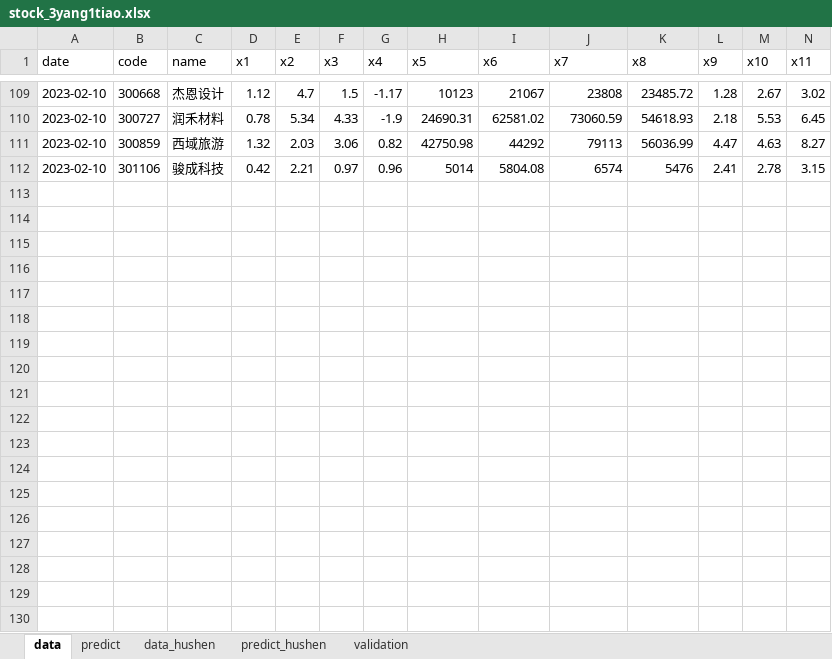
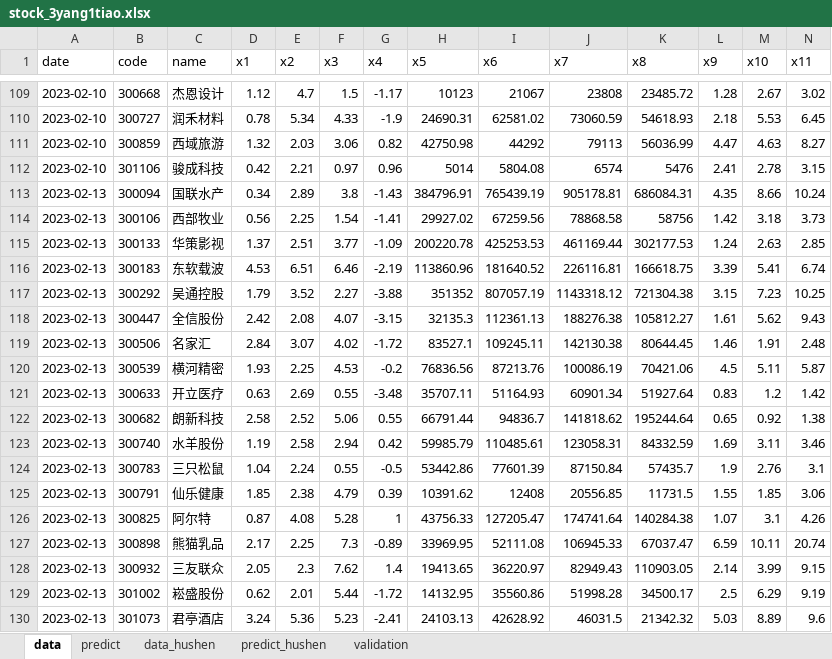
Before and after one commit to lvseouren/stock_pick, an Excel workbook: MachineLearning/data/stock_3yang1tiao.xlsx, sheet data, drawn as a sheet; only a part is shown, gaps mark what is left out; values as stored, in another font and other column widths than the file's, no borders; rows hold the shown columns only; the diff covers the shown part only; the diff names each change by its address in the sheet, - before the commit and + after, or states it on an @@ line.

```diff
--- a/MachineLearning/data/stock_3yang1tiao.xlsx (sheet data)
+++ b/MachineLearning/data/stock_3yang1tiao.xlsx (sheet data)
+row 113: 2023-02-13 | 300094 | 国联水产 | 0.34 | 2.89 | 3.8 | -1.43 | 384796.91 | 765439.19 | 905178.81 | 686084.31 | 4.35 | 8.66 | 10.24
+row 114: 2023-02-13 | 300106 | 西部牧业 | 0.56 | 2.25 | 1.54 | -1.41 | 29927.02 | 67259.56 | 78868.58 | 58756 | 1.42 | 3.18 | 3.73
+row 115: 2023-02-13 | 300133 | 华策影视 | 1.37 | 2.51 | 3.77 | -1.09 | 200220.78 | 425253.53 | 461169.44 | 302177.53 | 1.24 | 2.63 | 2.85
+row 116: 2023-02-13 | 300183 | 东软载波 | 4.53 | 6.51 | 6.46 | -2.19 | 113860.96 | 181640.52 | 226116.81 | 166618.75 | 3.39 | 5.41 | 6.74
+row 117: 2023-02-13 | 300292 | 吴通控股 | 1.79 | 3.52 | 2.27 | -3.88 | 351352 | 807057.19 | 1143318.12 | 721304.38 | 3.15 | 7.23 | 10.25
+row 118: 2023-02-13 | 300447 | 全信股份 | 2.42 | 2.08 | 4.07 | -3.15 | 32135.3 | 112361.13 | 188276.38 | 105812.27 | 1.61 | 5.62 | 9.43
+row 119: 2023-02-13 | 300506 | 名家汇 | 2.84 | 3.07 | 4.02 | -1.72 | 83527.1 | 109245.11 | 142130.38 | 80644.45 | 1.46 | 1.91 | 2.48
+row 120: 2023-02-13 | 300539 | 横河精密 | 1.93 | 2.25 | 4.53 | -0.2 | 76836.56 | 87213.76 | 100086.19 | 70421.06 | 4.5 | 5.11 | 5.87
+row 121: 2023-02-13 | 300633 | 开立医疗 | 0.63 | 2.69 | 0.55 | -3.48 | 35707.11 | 51164.93 | 60901.34 | 51927.64 | 0.83 | 1.2 | 1.42
+row 122: 2023-02-13 | 300682 | 朗新科技 | 2.58 | 2.52 | 5.06 | 0.55 | 66791.44 | 94836.7 | 141818.62 | 195244.64 | 0.65 | 0.92 | 1.38
+row 123: 2023-02-13 | 300740 | 水羊股份 | 1.19 | 2.58 | 2.94 | 0.42 | 59985.79 | 110485.61 | 123058.31 | 84332.59 | 1.69 | 3.11 | 3.46
+row 124: 2023-02-13 | 300783 | 三只松鼠 | 1.04 | 2.24 | 0.55 | -0.5 | 53442.86 | 77601.39 | 87150.84 | 57435.7 | 1.9 | 2.76 | 3.1
+row 125: 2023-02-13 | 300791 | 仙乐健康 | 1.85 | 2.38 | 4.79 | 0.39 | 10391.62 | 12408 | 20556.85 | 11731.5 | 1.55 | 1.85 | 3.06
+row 126: 2023-02-13 | 300825 | 阿尔特 | 0.87 | 4.08 | 5.28 | 1 | 43756.33 | 127205.47 | 174741.64 | 140284.38 | 1.07 | 3.1 | 4.26
+row 127: 2023-02-13 | 300898 | 熊猫乳品 | 2.17 | 2.25 | 7.3 | -0.89 | 33969.95 | 52111.08 | 106945.33 | 67037.47 | 6.59 | 10.11 | 20.74
+row 128: 2023-02-13 | 300932 | 三友联众 | 2.05 | 2.3 | 7.62 | 1.4 | 19413.65 | 36220.97 | 82949.43 | 110903.05 | 2.14 | 3.99 | 9.15
+row 129: 2023-02-13 | 301002 | 崧盛股份 | 0.62 | 2.01 | 5.44 | -1.72 | 14132.95 | 35560.86 | 51998.28 | 34500.17 | 2.5 | 6.29 | 9.19
+row 130: 2023-02-13 | 301073 | 君亭酒店 | 3.24 | 5.36 | 5.23 | -2.41 | 24103.13 | 42628.92 | 46031.5 | 21342.32 | 5.03 | 8.89 | 9.6
```
Also changed, not shown: 5 added rows elsewhere in this sheet, sheet predict_hushen, sheet predict, MachineLearning/data/stock_3yang.xlsx, 29 other files.
